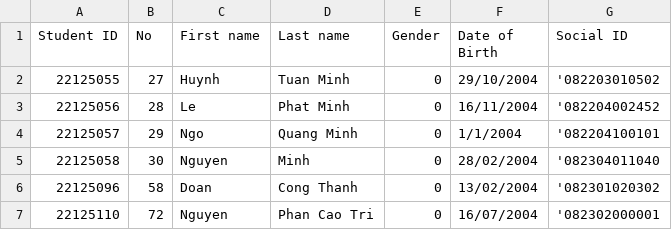
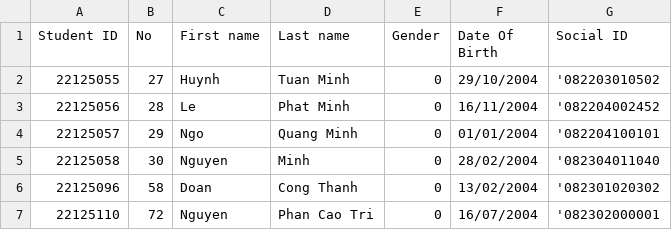
Before and after one commit to phuotato/CS162_Project, a CSV file: Data/Class/22TT2.csv (was Data/School Year/2022-2023/Class/22TT2.csv), drawn as a sheet.

Commit message:
Changing class to data folder
- Class (program only) is now in data folder for easier accessible

```diff
--- a/Data/School Year/2022-2023/Class/22TT2.csv
+++ b/Data/Class/22TT2.csv
@@ -1,5 +1,5 @@
-Student ID,No,First name,Last name,Gender,Date of Birth,Social ID
+Student ID,No,First name,Last name,Gender,Date Of Birth,Social ID
 22125055,27,Huynh,Tuan Minh,0,29/10/2004,'082203010502
 22125056,28,Le,Phat Minh,0,16/11/2004,'082204002452
-22125057,29,Ngo,Quang Minh,0,1/1/2004,'082204100101
+22125057,29,Ngo,Quang Minh,0,01/01/2004,'082204100101
 22125058,30,Nguyen,Minh,0,28/02/2004,'082304011040
```
Also changed, not shown: 12 other files.
